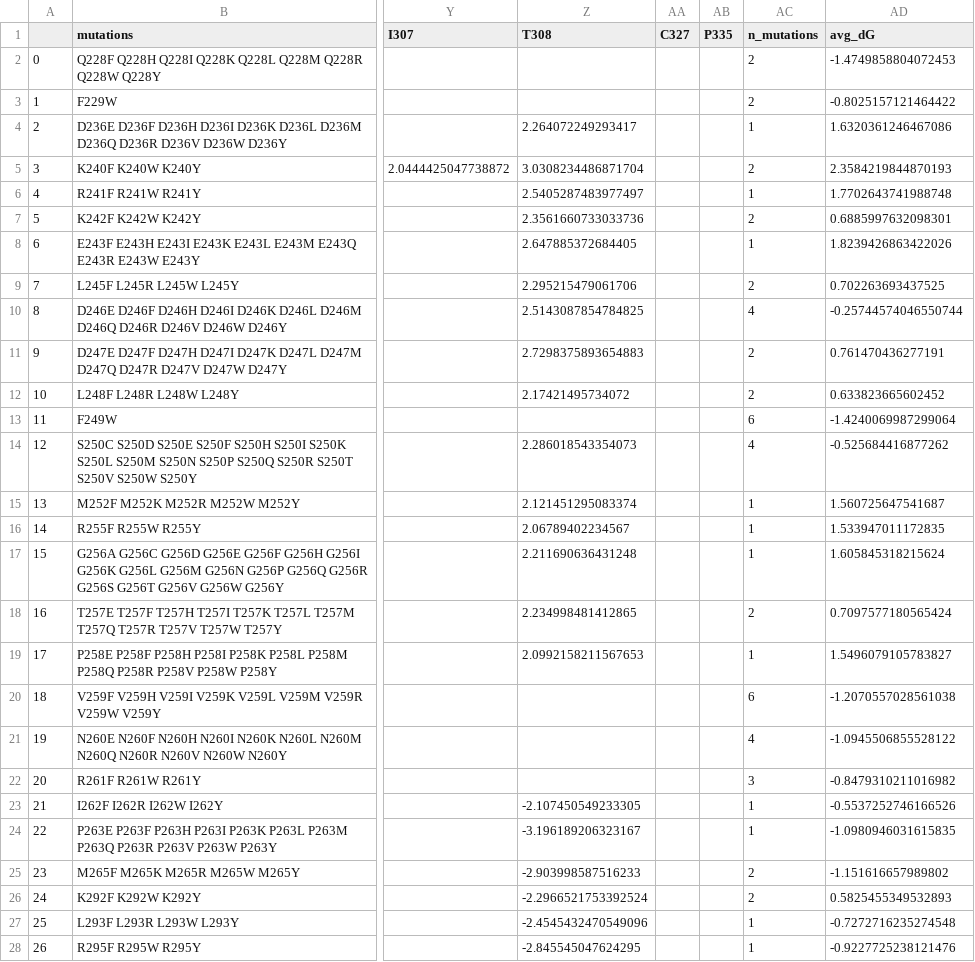
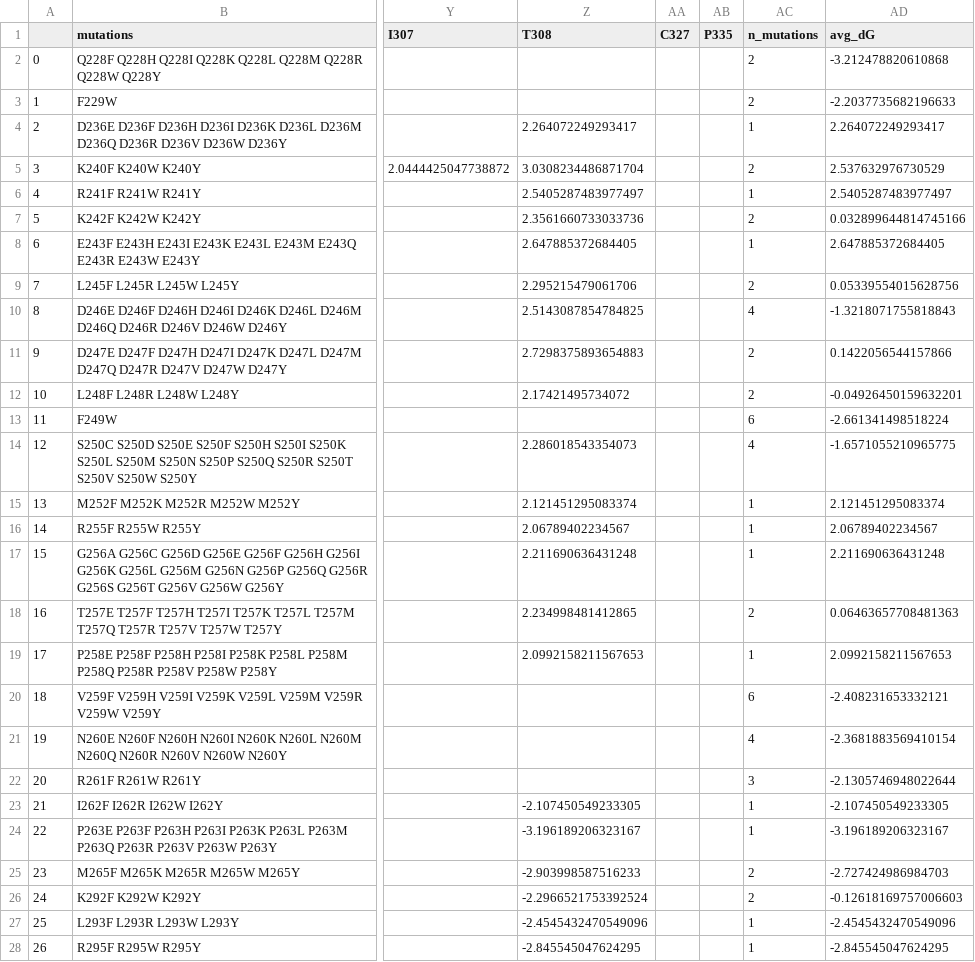
Before and after one commit to ELELAB/MAVISp_allosigma2_workflow, a TSV file: simple_mode/example/4.allosigma_filtering/filtered_up_pockets.tsv, drawn as a sheet; only a part is shown, gaps mark what is left out; the diff covers the shown part only; the diff names each change by its address in the sheet, - before the commit and + after, or states it on an @@ line.

```diff
--- a/simple_mode/example/4.allosigma_filtering/filtered_up_pockets.tsv
+++ b/simple_mode/example/4.allosigma_filtering/filtered_up_pockets.tsv
-AD2 (avg_dG): -1.4749858804072453
+AD2 (avg_dG): -3.212478820610868
-AD3 (avg_dG): -0.8025157121464422
+AD3 (avg_dG): -2.2037735682196633
-AD4 (avg_dG): 1.6320361246467086
+AD4 (avg_dG): 2.264072249293417
-AD5 (avg_dG): 2.3584219844870193
+AD5 (avg_dG): 2.537632976730529
-AD6 (avg_dG): 1.7702643741988748
+AD6 (avg_dG): 2.5405287483977497
-AD7 (avg_dG): 0.6885997632098301
+AD7 (avg_dG): 0.032899644814745166
-AD8 (avg_dG): 1.8239426863422026
+AD8 (avg_dG): 2.647885372684405
-AD9 (avg_dG): 0.702263693437525
+AD9 (avg_dG): 0.05339554015628756
-AD10 (avg_dG): -0.25744574046550744
+AD10 (avg_dG): -1.3218071755818843
-AD11 (avg_dG): 0.761470436277191
+AD11 (avg_dG): 0.1422056544157866
-AD12 (avg_dG): 0.633823665602452
+AD12 (avg_dG): -0.04926450159632201
-AD13 (avg_dG): -1.4240069987299064
+AD13 (avg_dG): -2.661341498518224
-AD14 (avg_dG): -0.525684416877262
+AD14 (avg_dG): -1.6571055210965775
-AD15 (avg_dG): 1.560725647541687
+AD15 (avg_dG): 2.121451295083374
-AD16 (avg_dG): 1.533947011172835
+AD16 (avg_dG): 2.06789402234567
-AD17 (avg_dG): 1.605845318215624
+AD17 (avg_dG): 2.211690636431248
-AD18 (avg_dG): 0.7097577180565424
+AD18 (avg_dG): 0.06463657708481363
-AD19 (avg_dG): 1.5496079105783827
+AD19 (avg_dG): 2.0992158211567653
-AD20 (avg_dG): -1.2070557028561038
+AD20 (avg_dG): -2.408231653332121
-AD21 (avg_dG): -1.0945506855528122
+AD21 (avg_dG): -2.3681883569410154
-AD22 (avg_dG): -0.8479310211016982
+AD22 (avg_dG): -2.1305746948022644
-AD23 (avg_dG): -0.5537252746166526
+AD23 (avg_dG): -2.107450549233305
-AD24 (avg_dG): -1.0980946031615835
+AD24 (avg_dG): -3.196189206323167
-AD25 (avg_dG): -1.151616657989802
+AD25 (avg_dG): -2.727424986984703
-AD26 (avg_dG): 0.5825455349532893
+AD26 (avg_dG): -0.12618169757006603
-AD27 (avg_dG): -0.7272716235274548
+AD27 (avg_dG): -2.4545432470549096
-AD28 (avg_dG): -0.9227725238121476
+AD28 (avg_dG): -2.845545047624295
```
Also changed, not shown: 29 edited cells elsewhere in this file, simple_mode/example/4.allosigma_filtering/filtered_down_mutations.tsv, simple_mode/example/4.allosigma_filtering/filtered_down_pockets.tsv, 18 other files.
